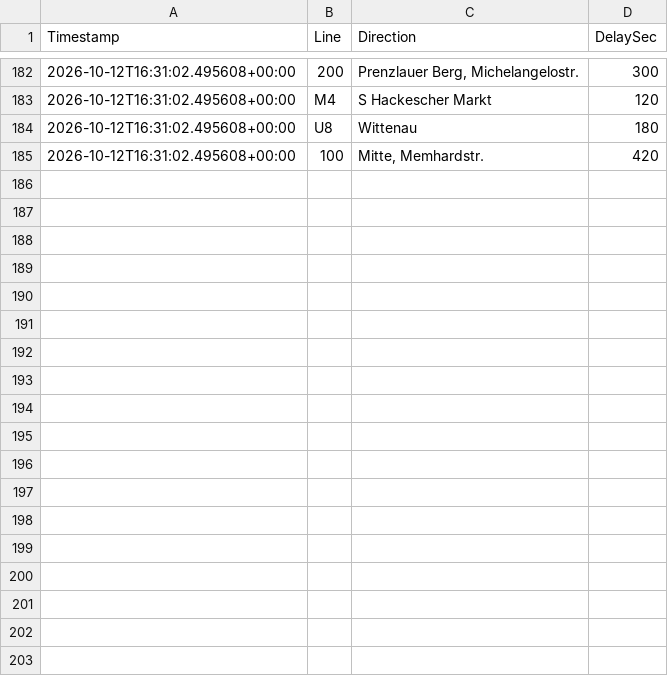
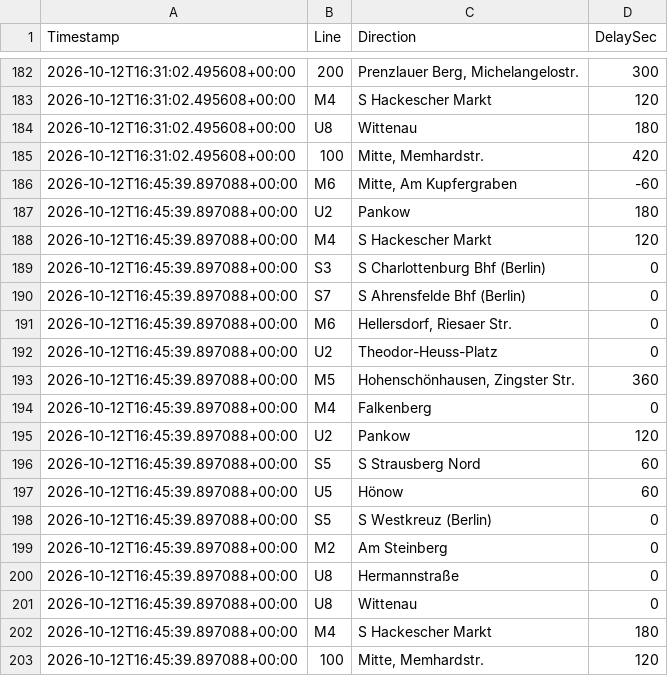
Before and after one commit to ambientals/live_transit_pbi, a CSV file: data/transit_history.csv, drawn as a sheet; only a part is shown, gaps mark what is left out; the diff names each change by its address in the sheet, - before the commit and + after, or states it on an @@ line.

```diff
--- a/data/transit_history.csv
+++ b/data/transit_history.csv
+row 186: 2026-10-12T16:45:39.897088+00:00 | M6 | Mitte, Am Kupfergraben | -60
+row 187: 2026-10-12T16:45:39.897088+00:00 | U2 | Pankow | 180
+row 188: 2026-10-12T16:45:39.897088+00:00 | M4 | S Hackescher Markt | 120
+row 189: 2026-10-12T16:45:39.897088+00:00 | S3 | S Charlottenburg Bhf (Berlin) | 0
+row 190: 2026-10-12T16:45:39.897088+00:00 | S7 | S Ahrensfelde Bhf (Berlin) | 0
+row 191: 2026-10-12T16:45:39.897088+00:00 | M6 | Hellersdorf, Riesaer Str. | 0
+row 192: 2026-10-12T16:45:39.897088+00:00 | U2 | Theodor-Heuss-Platz | 0
+row 193: 2026-10-12T16:45:39.897088+00:00 | M5 | Hohenschönhausen, Zingster Str. | 360
+row 194: 2026-10-12T16:45:39.897088+00:00 | M4 | Falkenberg | 0
+row 195: 2026-10-12T16:45:39.897088+00:00 | U2 | Pankow | 120
+row 196: 2026-10-12T16:45:39.897088+00:00 | S5 | S Strausberg Nord | 60
+row 197: 2026-10-12T16:45:39.897088+00:00 | U5 | Hönow | 60
+row 198: 2026-10-12T16:45:39.897088+00:00 | S5 | S Westkreuz (Berlin) | 0
+row 199: 2026-10-12T16:45:39.897088+00:00 | M2 | Am Steinberg | 0
+row 200: 2026-10-12T16:45:39.897088+00:00 | U8 | Hermannstraße | 0
+row 201: 2026-10-12T16:45:39.897088+00:00 | U8 | Wittenau | 0
+row 202: 2026-10-12T16:45:39.897088+00:00 | M4 | S Hackescher Markt | 180
+row 203: 2026-10-12T16:45:39.897088+00:00 | 100 | Mitte, Memhardstr. | 120
```
Also changed, not shown: 1 other file.
